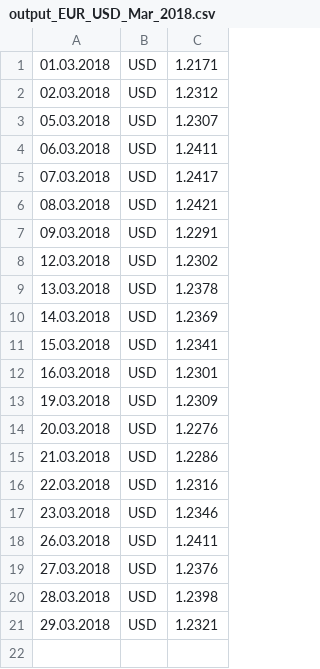
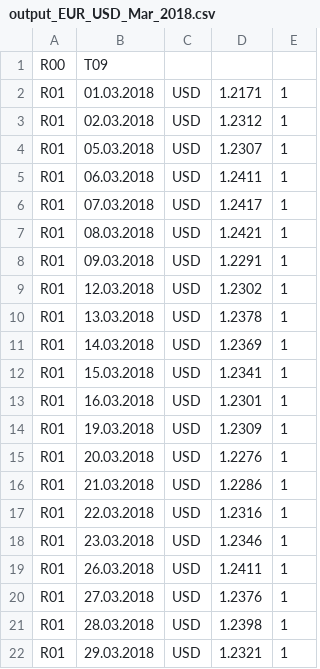
Before and after one commit to snmartusenko/currency-parser, a CSV file: output_EUR_USD_Mar_2018.csv, drawn as a sheet; addresses are those after the commit; the diff names each change by its address in the sheet, - before the commit and + after, or states it on an @@ line.

Commit message:
added header, row prefix, row postfix to output file

```diff
--- a/output_EUR_USD_Mar_2018.csv
+++ b/output_EUR_USD_Mar_2018.csv
+column A, rows 2-22: all R01
+column E, rows 2-22: all 1
+row 1: R00 | T09
```
Also changed, not shown: 1 other file.
